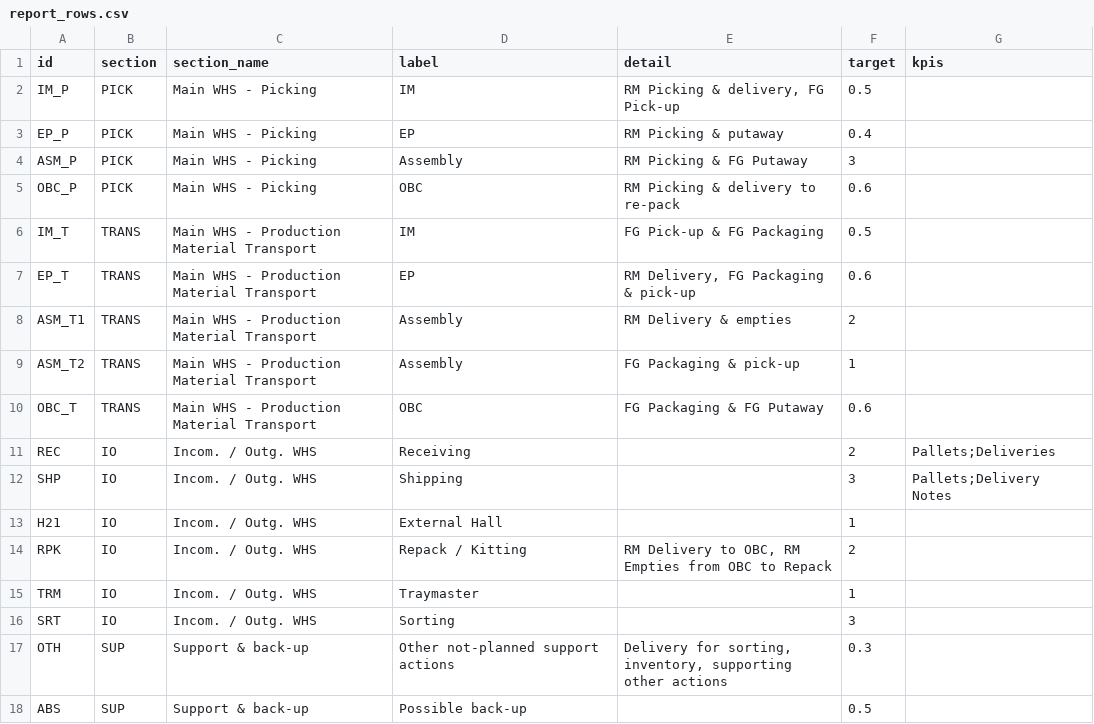
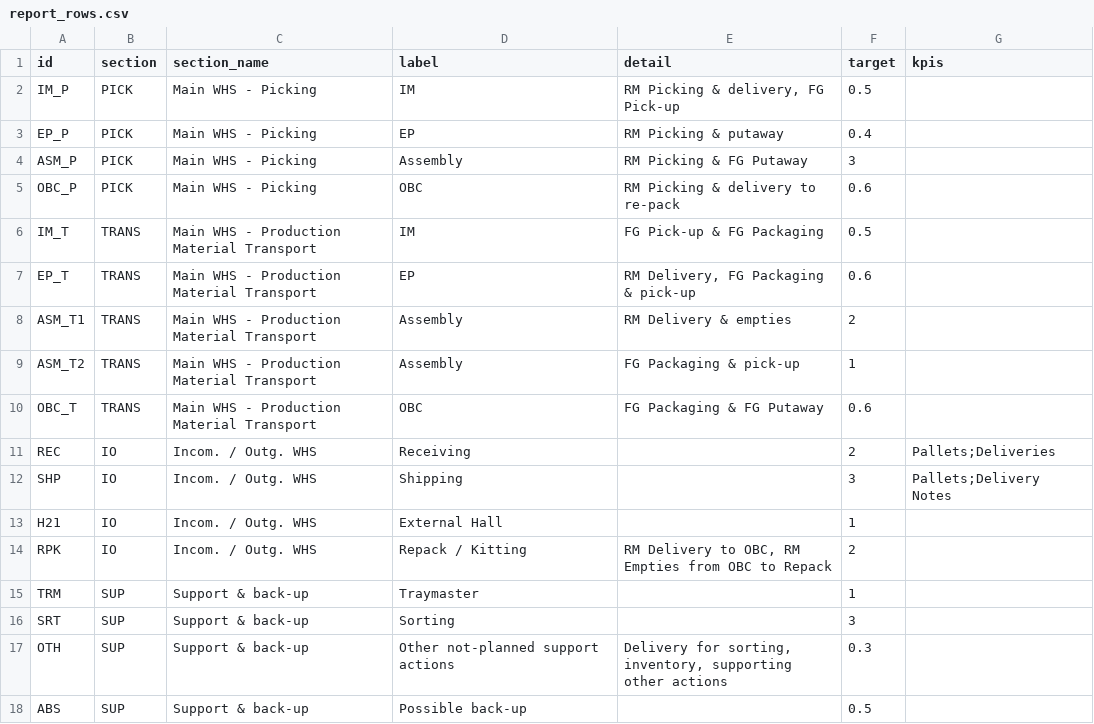
Before and after one commit to aleksandrakrusharoska/Warehouse-Shift-Dashboard, a CSV file: data/report_rows.csv, drawn as a sheet.

```diff
--- a/data/report_rows.csv
+++ b/data/report_rows.csv
@@ -14,4 +14,4 @@ H21,IO,Incom. / Outg. WHS,External Hall,,1,
 RPK,IO,Incom. / Outg. WHS,Repack / Kitting,"RM Delivery to OBC, RM Empties from OBC to Repack",2,
-TRM,IO,Incom. / Outg. WHS,Traymaster,,1,
-SRT,IO,Incom. / Outg. WHS,Sorting,,3,
+TRM,SUP,Support & back-up,Traymaster,,1,
+SRT,SUP,Support & back-up,Sorting,,3,
 OTH,SUP,Support & back-up,Other not-planned support actions,"Delivery for sorting, inventory, supporting other actions",0.3,
```
Also changed, not shown: 10 other files.
